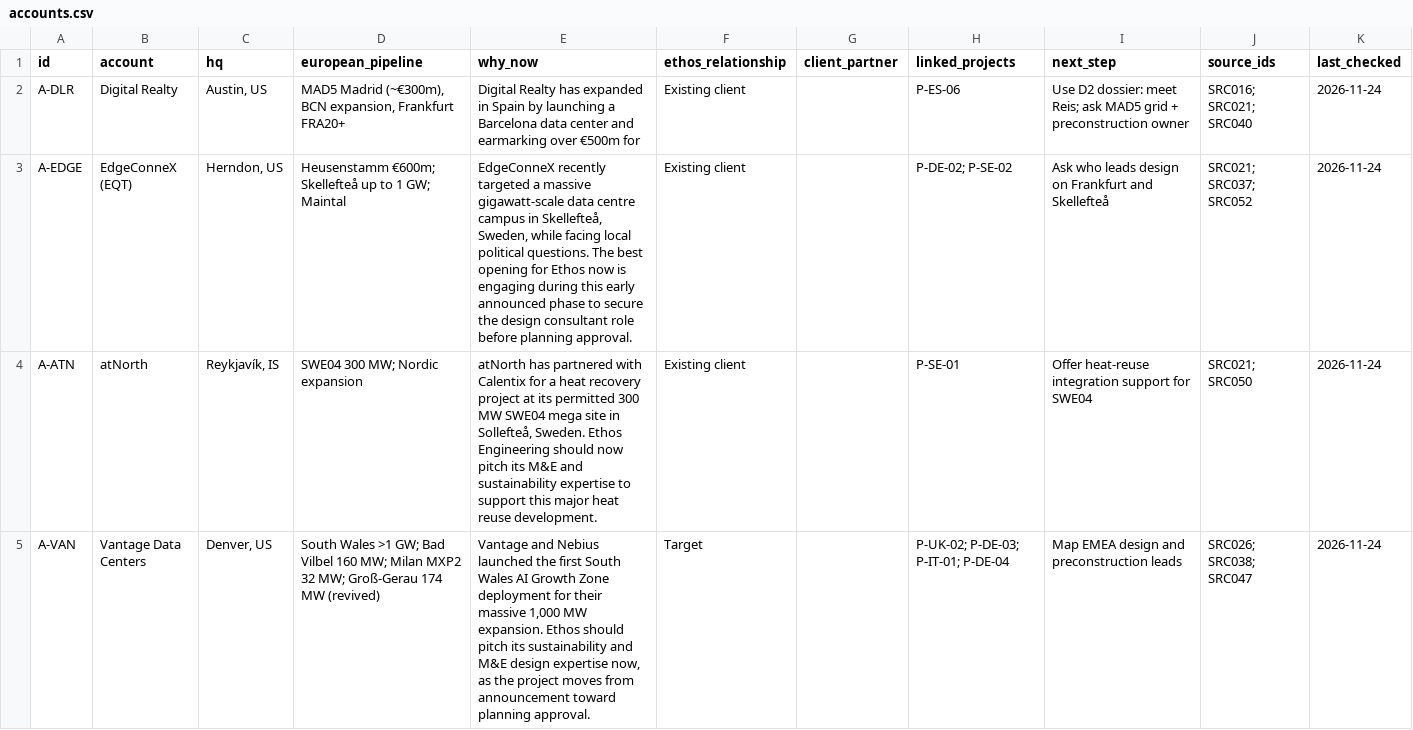
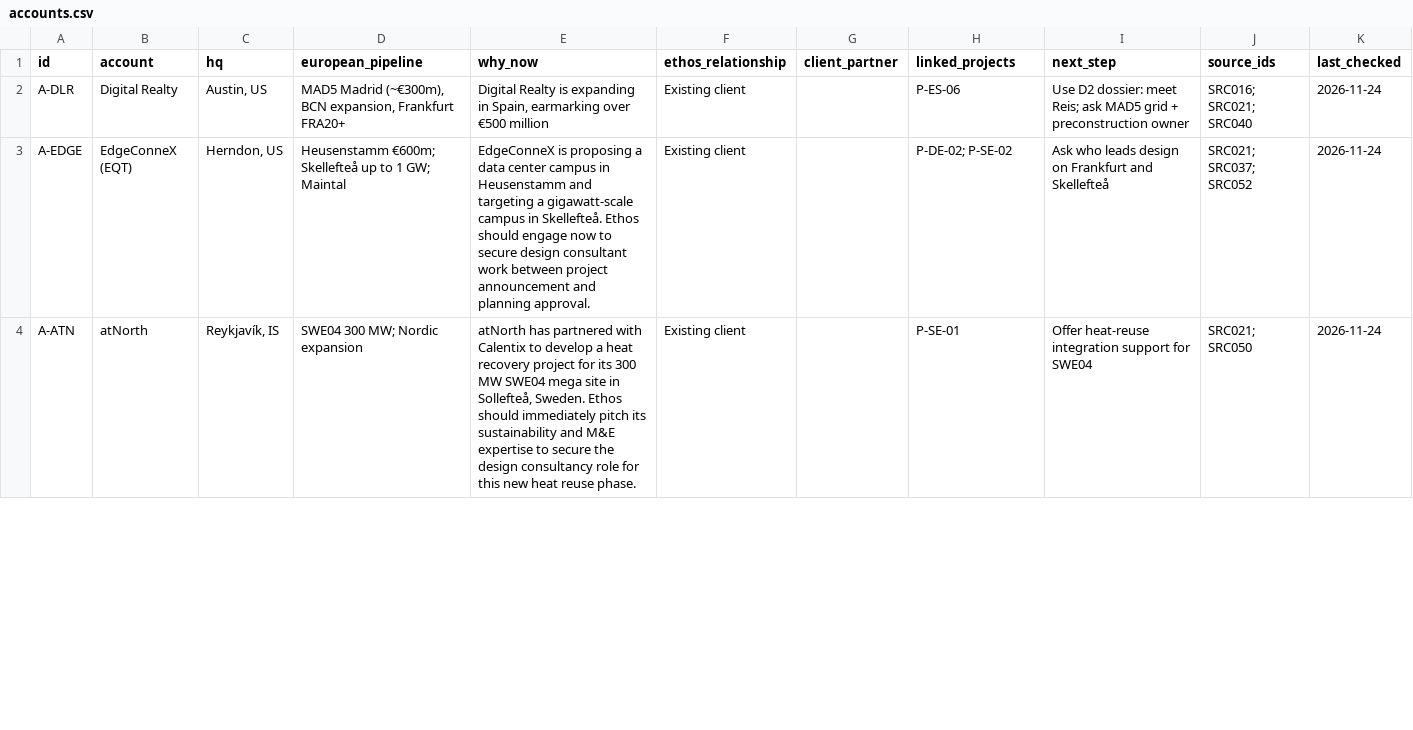
Before and after one commit to C-D4V1D/ethos-intel-tracker, a CSV file: data/accounts.csv, drawn as a sheet; only a part is shown; the diff covers the shown part only.

```diff
--- a/data/accounts.csv
+++ b/data/accounts.csv
@@ -1,5 +1,4 @@
 id,account,hq,european_pipeline,why_now,ethos_relationship,client_partner,linked_projects,next_step,source_ids,last_checked
-A-DLR,Digital Realty,"Austin, US","MAD5 Madrid (~€300m), BCN expansion, Frankfurt FRA20+",Digital Realty has expanded in Spain by launching a Barcelona data center and earmarking over €500m for,Existing client,,P-ES-06,Use D2 dossier: meet Reis; ask MAD5 grid + preconstruction owner,SRC016; SRC021; SRC040,2026-11-24
-A-EDGE,EdgeConneX (EQT),"Herndon, US",Heusenstamm €600m; Skellefteå up to 1 GW; Maintal,"EdgeConneX recently targeted a massive gigawatt-scale data centre campus in Skellefteå, Sweden, while facing local political questions. The best opening for Ethos now is engaging during this early announced phase to secure the design consultant role before planning approval.",Existing client,,P-DE-02; P-SE-02,Ask who leads design on Frankfurt and Skellefteå,SRC021; SRC037; SRC052,2026-11-24
-A-ATN,atNorth,"Reykjavík, IS",SWE04 300 MW; Nordic expansion,"atNorth has partnered with Calentix for a heat recovery project at its permitted 300 MW SWE04 mega site in Sollefteå, Sweden. Ethos Engineering should now pitch its M&E and sustainability expertise to support this major heat reuse development.",Existing client,,P-SE-01,Offer heat-reuse integration support for SWE04,SRC021; SRC050,2026-11-24
-A-VAN,Vantage Data Centers,"Denver, US",South Wales >1 GW; Bad Vilbel 160 MW; Milan MXP2 32 MW; Groß-Gerau 174 MW (revived),"Vantage and Nebius launched the first South Wales AI Growth Zone deployment for their massive 1,000 MW expansion. Ethos should pitch its sustainability and M&E design expertise now, as the project moves from announcement toward planning approval.",Target,,P-UK-02; P-DE-03; P-IT-01; P-DE-04,Map EMEA design and preconstruction leads,SRC026; SRC038; SRC047,2026-11-24
+A-DLR,Digital Realty,"Austin, US","MAD5 Madrid (~€300m), BCN expansion, Frankfurt FRA20+","Digital Realty is expanding in Spain, earmarking over €500 million",Existing client,,P-ES-06,Use D2 dossier: meet Reis; ask MAD5 grid + preconstruction owner,SRC016; SRC021; SRC040,2026-11-24
+A-EDGE,EdgeConneX (EQT),"Herndon, US",Heusenstamm €600m; Skellefteå up to 1 GW; Maintal,EdgeConneX is proposing a data center campus in Heusenstamm and targeting a gigawatt-scale campus in Skellefteå. Ethos should engage now to secure design consultant work between project announcement and planning approval.,Existing client,,P-DE-02; P-SE-02,Ask who leads design on Frankfurt and Skellefteå,SRC021; SRC037; SRC052,2026-11-24
+A-ATN,atNorth,"Reykjavík, IS",SWE04 300 MW; Nordic expansion,"atNorth has partnered with Calentix to develop a heat recovery project for its 300 MW SWE04 mega site in Sollefteå, Sweden. Ethos should immediately pitch its sustainability and M&E expertise to secure the design consultancy role for this new heat reuse phase.",Existing client,,P-SE-01,Offer heat-reuse integration support for SWE04,SRC021; SRC050,2026-11-24
```
Also changed, not shown: 4 added rows, 3 removed rows and 3 edited cells elsewhere in this file, data/changes.csv, data/gaps.csv, 9 other files.
